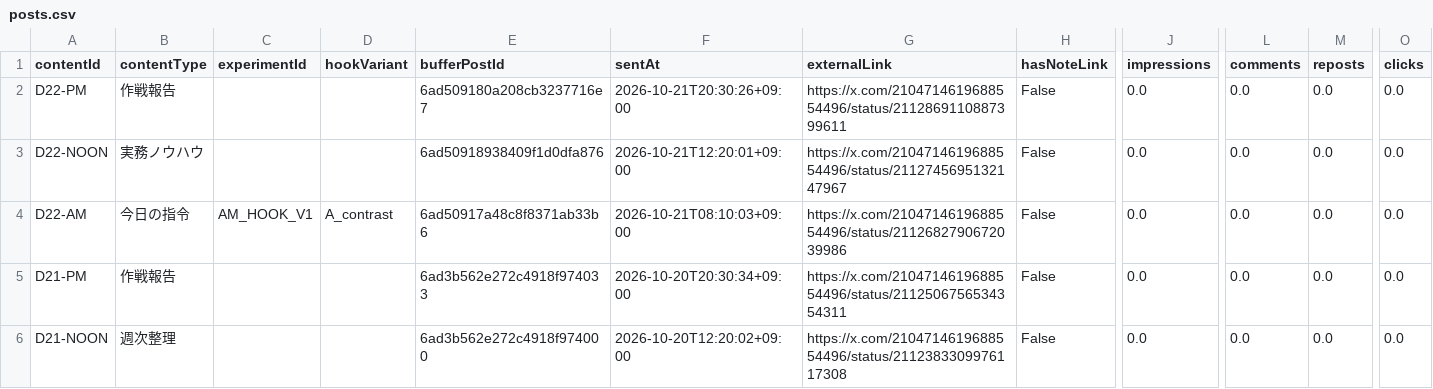
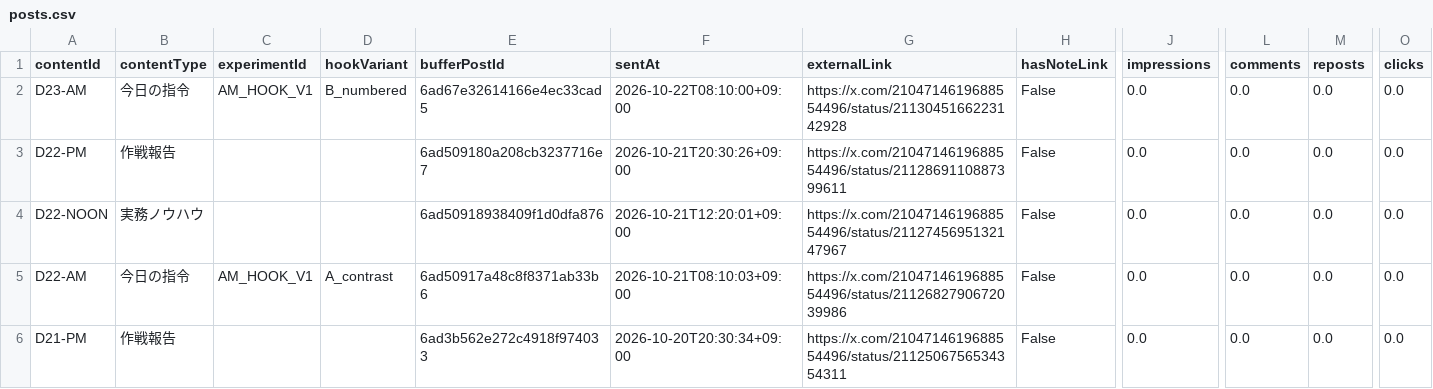
Before and after one commit to innovation4131210-alt/sena-media, a CSV file: automation/ai-command-x/analytics/posts.csv, drawn as a sheet; only a part is shown, gaps mark what is left out; the shorter side is filled out with more unchanged rows; rows hold the shown columns only; the diff names each change by its address in the sheet, - before the commit and + after, or states it on an @@ line.

```diff
--- a/automation/ai-command-x/analytics/posts.csv
+++ b/automation/ai-command-x/analytics/posts.csv
+row 2: D23-AM | 今日の指令 | AM_HOOK_V1 | B_numbered | 6ad67e32614166e4ec33cad5 | 2026-10-22T08:10:00+09:00 | https://x.com/2104714619688554496/status/2113045166223142928 | False | 0.0 | 0.0 | 0.0 | 0.0
```
Also changed, not shown: 4 other files.
